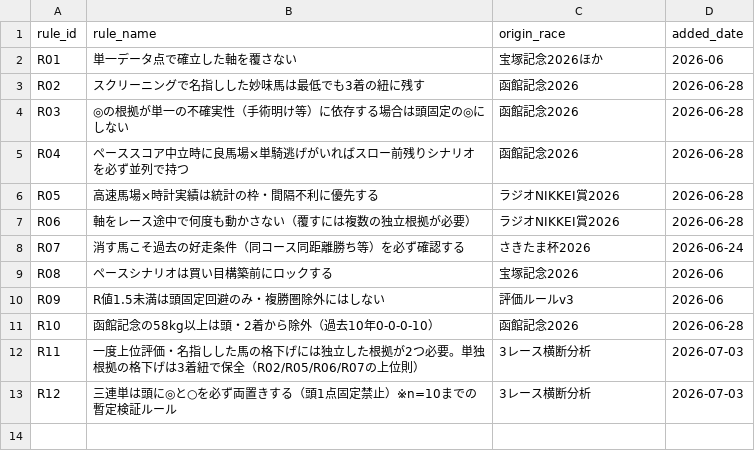
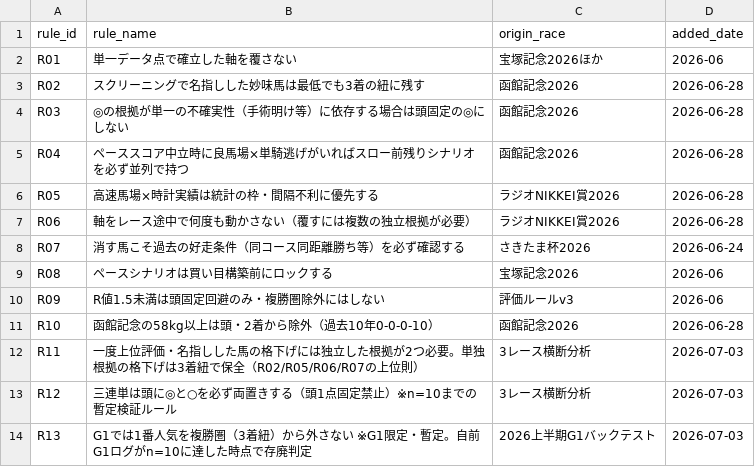
Before and after one commit to Atoyr/keiba, a CSV file: log/rules_master.csv, drawn as a sheet; the diff names each change by its address in the sheet, - before the commit and + after, or states it on an @@ line.

```diff
--- a/log/rules_master.csv
+++ b/log/rules_master.csv
+row 14: R13 | G1では1番人気を複勝圏（3着紐）から外さない ※G1限定・暫定。自前G1ログがn=10に達した時点で存廃判定 | 2026上半期G1バックテスト | 2026-07-03
```
Also changed, not shown: 1 other file.
